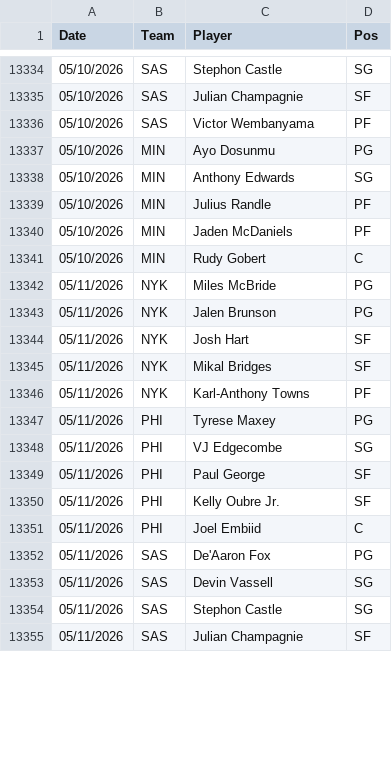
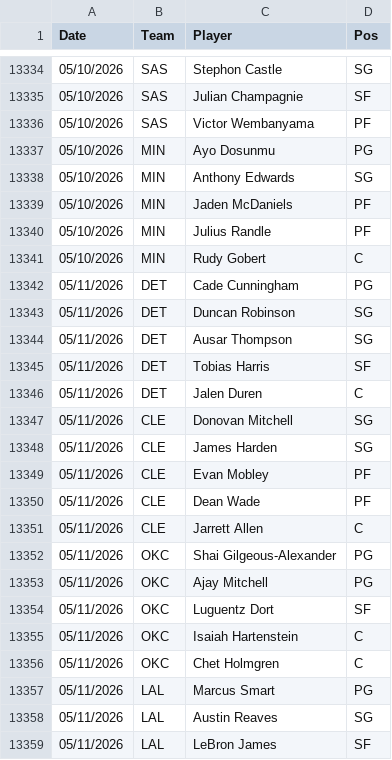
Before and after one commit to Relenes510/fantasy_basketball, a CSV file: tables/2025/daily_lineups.csv, drawn as a sheet; only a part is shown, gaps mark what is left out; the diff covers the shown part only.

```diff
--- a/tables/2025/daily_lineups.csv
+++ b/tables/2025/daily_lineups.csv
@@ -13338,18 +13338,22 @@ Date,Team,Player,Pos
 05/10/2026,MIN,Anthony Edwards,SG
+05/10/2026,MIN,Jaden McDaniels,PF
 05/10/2026,MIN,Julius Randle,PF
-05/10/2026,MIN,Jaden McDaniels,PF
 05/10/2026,MIN,Rudy Gobert,C
-05/11/2026,NYK,Miles McBride,PG
-05/11/2026,NYK,Jalen Brunson,PG
-05/11/2026,NYK,Josh Hart,SF
-05/11/2026,NYK,Mikal Bridges,SF
-05/11/2026,NYK,Karl-Anthony Towns,PF
-05/11/2026,PHI,Tyrese Maxey,PG
-05/11/2026,PHI,VJ Edgecombe,SG
-05/11/2026,PHI,Paul George,SF
-05/11/2026,PHI,Kelly Oubre Jr.,SF
-05/11/2026,PHI,Joel Embiid,C
-05/11/2026,SAS,De'Aaron Fox,PG
-05/11/2026,SAS,Devin Vassell,SG
-05/11/2026,SAS,Stephon Castle,SG
-05/11/2026,SAS,Julian Champagnie,SF
+05/11/2026,DET,Cade Cunningham,PG
+05/11/2026,DET,Duncan Robinson,SG
+05/11/2026,DET,Ausar Thompson,SG
+05/11/2026,DET,Tobias Harris,SF
+05/11/2026,DET,Jalen Duren,C
+05/11/2026,CLE,Donovan Mitchell,SG
+05/11/2026,CLE,James Harden,SG
+05/11/2026,CLE,Evan Mobley,PF
+05/11/2026,CLE,Dean Wade,PF
+05/11/2026,CLE,Jarrett Allen,C
+05/11/2026,OKC,Shai Gilgeous-Alexander,PG
+05/11/2026,OKC,Ajay Mitchell,PG
+05/11/2026,OKC,Luguentz Dort,SF
+05/11/2026,OKC,Isaiah Hartenstein,C
+05/11/2026,OKC,Chet Holmgren,C
+05/11/2026,LAL,Marcus Smart,PG
+05/11/2026,LAL,Austin Reaves,SG
+05/11/2026,LAL,LeBron James,SF
```
Also changed, not shown: 4 removed rows, 2 moved rows and 4 edited cells elsewhere in this file, tables/2025/gmday_preds_PTS.csv, tables/2025/injuries.csv, 11 other files.
